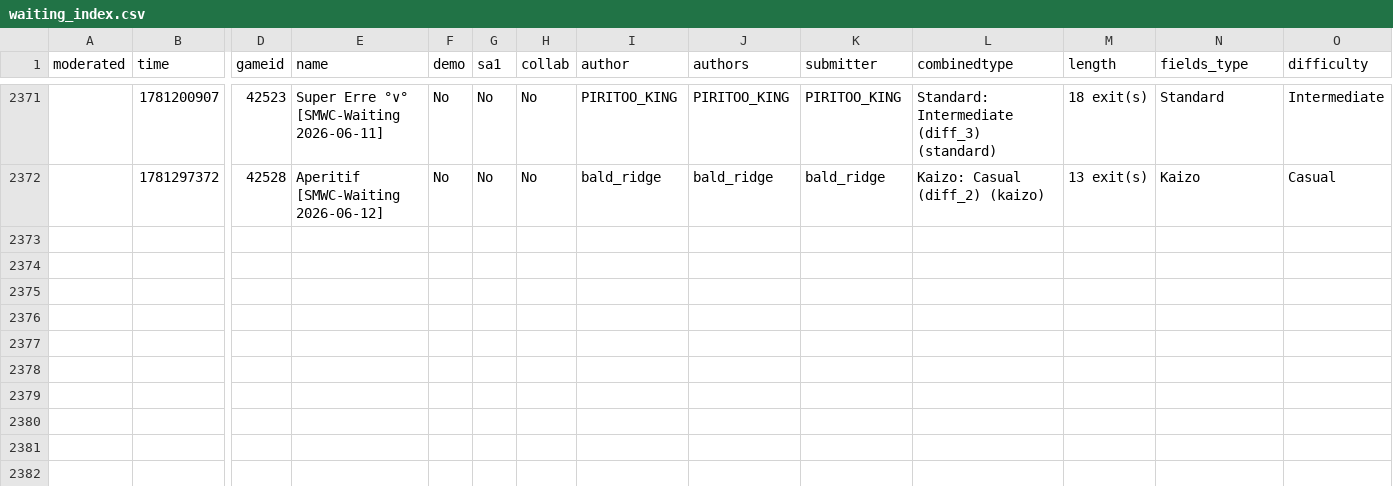
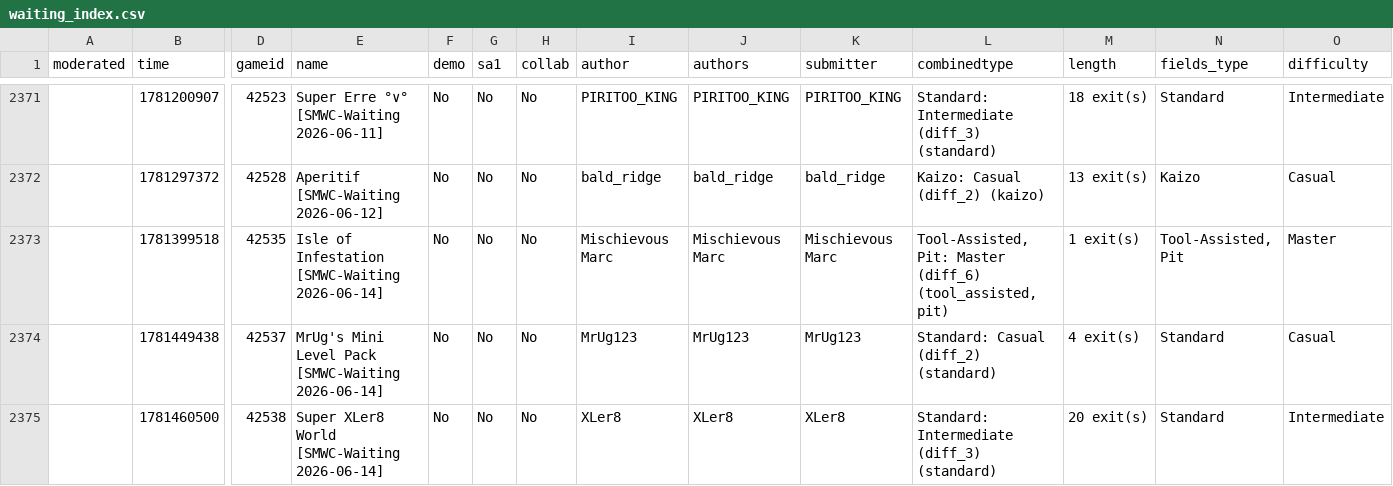
Before and after one commit to Belthasaran/rhplay, a CSV file: jstools/smwc_world/waiting_index.csv, drawn as a sheet; only a part is shown, gaps mark what is left out; rows hold the shown columns only; the diff names each change by its address in the sheet, - before the commit and + after, or states it on an @@ line.

```diff
--- a/jstools/smwc_world/waiting_index.csv
+++ b/jstools/smwc_world/waiting_index.csv
+row 2373:  | 1781399518 | 42535 | Isle of Infestation [SMWC-Waiting 2026-06-14] | No | No | No | Mischievous Marc | Mischievous Marc | Mischievous Marc | Tool-Assisted, Pit: Master (diff_6) (tool_assisted, pit) | 1 exit(s) | Tool-Assisted, Pit | Master
+row 2374:  | 1781449438 | 42537 | MrUg's Mini Level Pack [SMWC-Waiting 2026-06-14] | No | No | No | MrUg123 | MrUg123 | MrUg123 | Standard: Casual (diff_2) (standard) | 4 exit(s) | Standard | Casual
+row 2375:  | 1781460500 | 42538 | Super XLer8 World [SMWC-Waiting 2026-06-14] | No | No | No | XLer8 | XLer8 | XLer8 | Standard: Intermediate (diff_3) (standard) | 20 exit(s) | Standard | Intermediate
```
Also changed, not shown: 18 other files.
